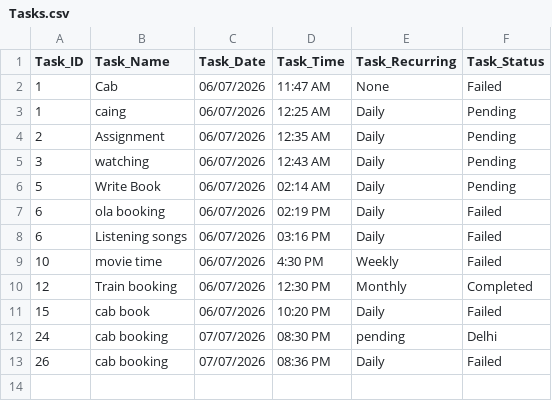
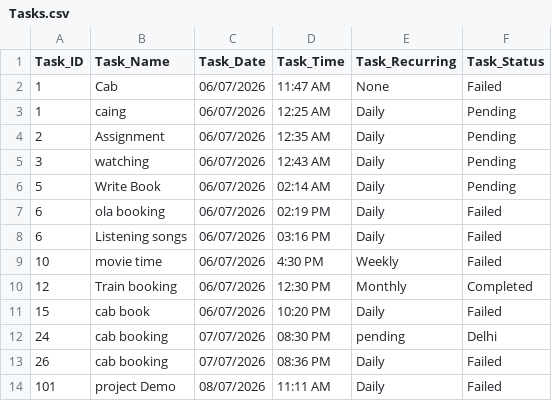
Before and after one commit to infotechperseverance-cpu/Industrial_Training_2026, a CSV file: AVENGERS/AUTOMATIC_TASK_SCHEDULER/SRC/Tasks.csv, drawn as a sheet.

```diff
--- a/AVENGERS/AUTOMATIC_TASK_SCHEDULER/SRC/Tasks.csv
+++ b/AVENGERS/AUTOMATIC_TASK_SCHEDULER/SRC/Tasks.csv
@@ -13 +13,2 @@ Task_ID,Task_Name,Task_Date,Task_Time,Task_Recurring,Task_Status
 26,cab booking,07/07/2026,08:36 PM,Daily,Failed
+101,project Demo,08/07/2026,11:11 AM,Daily,Failed
```
Also changed, not shown: AVENGERS/AUTOMATIC_TASK_SCHEDULER/SRC/completed.csv, AVENGERS/AUTOMATIC_TASK_SCHEDULER/SRC/task_history.csv, 2 other files.
